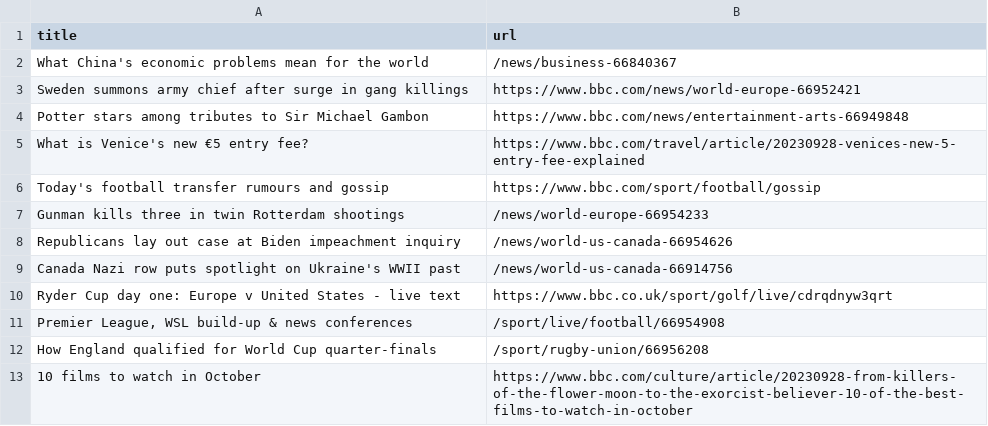
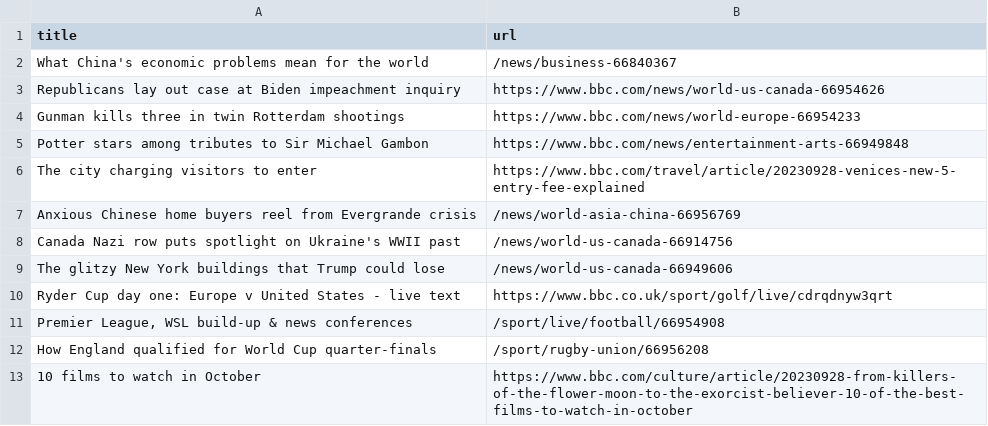
Before and after one commit to cpohkwan/automatic-scraper-bbc, a CSV file: bbc.csv, drawn as a sheet; only a part is shown.

```diff
--- a/bbc.csv
+++ b/bbc.csv
@@ -2,9 +2,9 @@ title,url
 What China's economic problems mean for the world,/news/business-66840367
-Sweden summons army chief after surge in gang killings,https://www.bbc.com/news/world-europe-66952421
+Republicans lay out case at Biden impeachment inquiry,https://www.bbc.com/news/world-us-canada-66954626
+Gunman kills three in twin Rotterdam shootings,https://www.bbc.com/news/world-europe-66954233
 Potter stars among tributes to Sir Michael Gambon,https://www.bbc.com/news/entertainment-arts-66949848
-What is Venice's new €5 entry fee?,https://www.bbc.com/travel/article/20230928-venices-new-5-entry-fee-explained
-Today's football transfer rumours and gossip,https://www.bbc.com/sport/football/gossip
-Gunman kills three in twin Rotterdam shootings,/news/world-europe-66954233
-Republicans lay out case at Biden impeachment inquiry,/news/world-us-canada-66954626
+The city charging visitors to enter,https://www.bbc.com/travel/article/20230928-venices-new-5-entry-fee-explained
+Anxious Chinese home buyers reel from Evergrande crisis,/news/world-asia-china-66956769
 Canada Nazi row puts spotlight on Ukraine's WWII past,/news/world-us-canada-66914756
+The glitzy New York buildings that Trump could lose,/news/world-us-canada-66949606
 Ryder Cup day one: Europe v United States - live text,https://www.bbc.co.uk/sport/golf/live/cdrqdnyw3qrt
```
